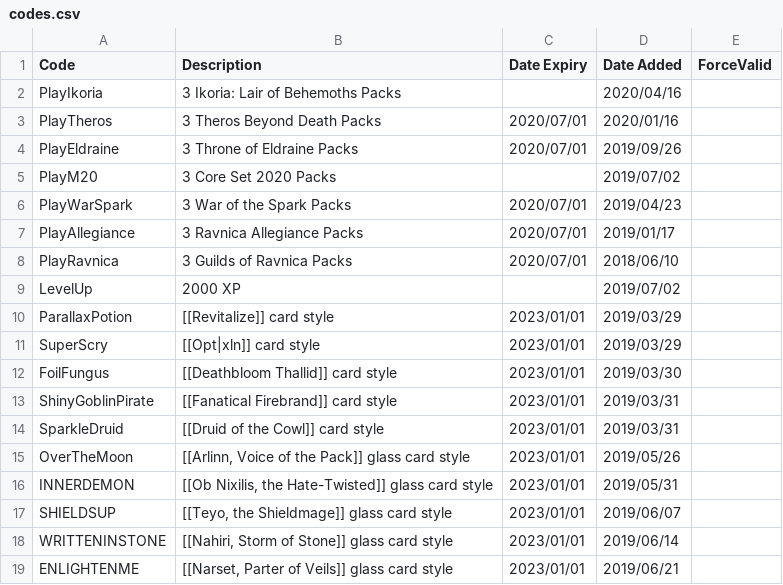
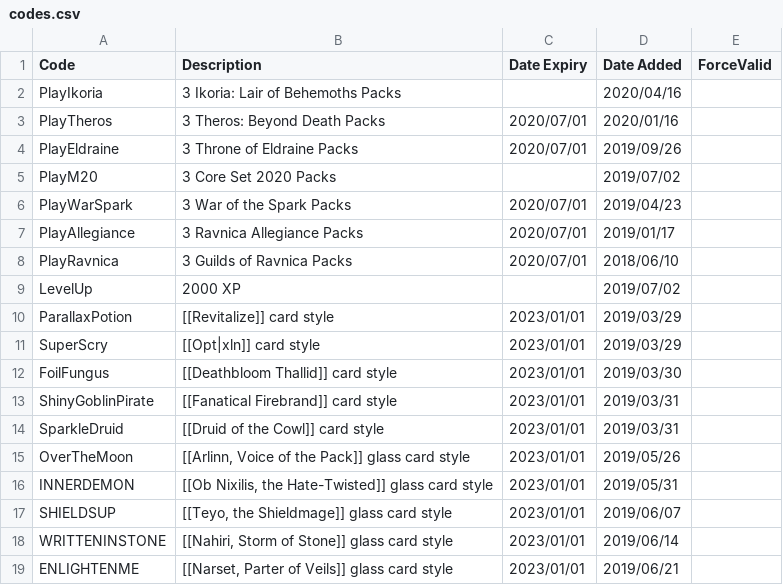
Before and after one commit to LaustinSpayce/arena-codes, a CSV file: src/data/codes.csv, drawn as a sheet.

Commit message:
typo in Theros: Beyond Death

```diff
--- a/src/data/codes.csv
+++ b/src/data/codes.csv
@@ -2,3 +2,3 @@ Code, Description, Date Expiry, Date Added, ForceValid,
 PlayIkoria, 3 Ikoria: Lair of Behemoths Packs, , 2020/04/16
-PlayTheros, 3 Theros Beyond Death Packs, 2020/07/01, 2020/01/16, ,
+PlayTheros, 3 Theros: Beyond Death Packs, 2020/07/01, 2020/01/16, ,
 PlayEldraine, 3 Throne of Eldraine Packs, 2020/07/01, 2019/09/26, ,
```
